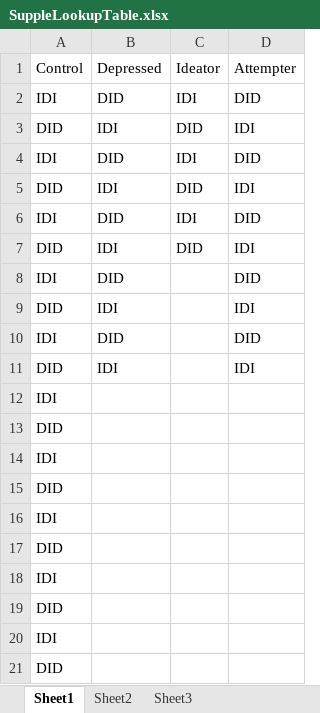
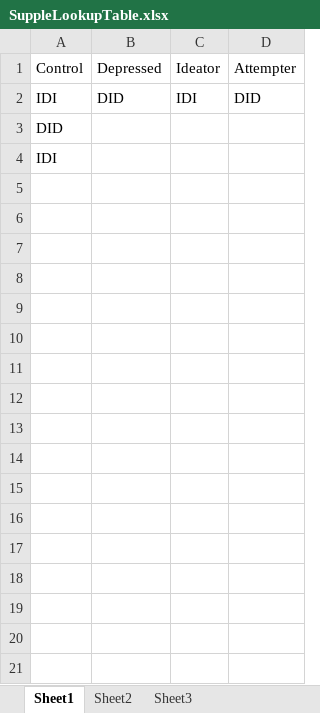
Before and after one commit to DecisionNeurosciencePsychopathology/explore_clock_colab, an Excel workbook: SuppleLookupTable.xlsx, sheet Sheet1, drawn as a sheet; only a part is shown; values as stored, in another font and other column widths than the file's, no borders; the diff covers the shown part only; the diff names each change by its address in the sheet, - before the commit and + after, or states it on an @@ line.

```diff
--- a/SuppleLookupTable.xlsx (sheet Sheet1)
+++ b/SuppleLookupTable.xlsx (sheet Sheet1)
-row 3: DID | IDI | DID | IDI
-row 4: IDI | DID | IDI | DID
-row 5: DID | IDI | DID | IDI
-row 6: IDI | DID | IDI | DID
-row 7: DID | IDI | DID | IDI
-row 8: IDI | DID |  | DID
-row 9: DID | IDI |  | IDI
-row 10: IDI | DID |  | DID
-row 11: DID | IDI |  | IDI
-row 12: IDI
-row 15: DID
-row 16: IDI
-row 17: DID
-row 18: IDI
-row 19: DID
-row 20: IDI
-row 21: DID
```
Also changed, not shown: 30 removed rows elsewhere in this sheet, 13 other files.
